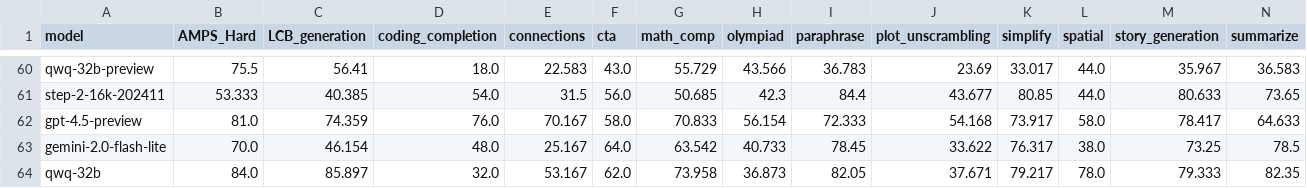
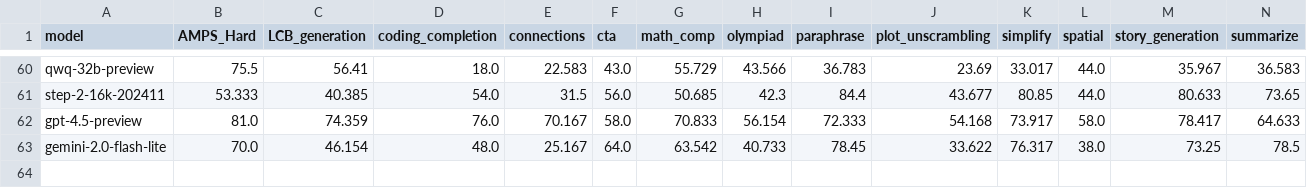
Before and after one commit to LiveBench/livebench.github.io, a CSV file: table_2024_11_25.csv, drawn as a sheet; only a part is shown, gaps mark what is left out; rows hold the shown columns only; the diff names each change by its address in the sheet, - before the commit and + after, or states it on an @@ line.

Commit message:
Updates

```diff
--- a/table_2024_11_25.csv
+++ b/table_2024_11_25.csv
-row 64: qwq-32b | 84.0 | 85.897 | 32.0 | 53.167 | 62.0 | 73.958 | 36.873 | 82.05 | 37.671 | 79.217 | 78.0 | 79.333 | 82.35
```
